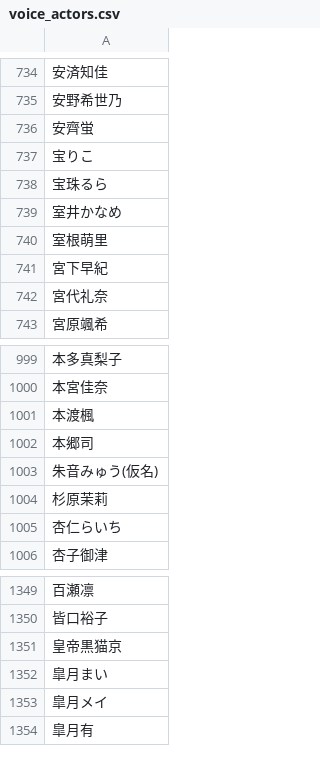
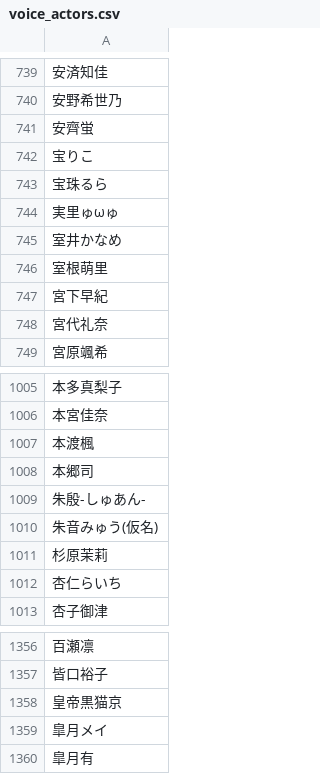
Before and after one commit to MASAYUKI-MORITA/kuppuku_database, a CSV file: voice_actors.csv, drawn as a sheet; only a part is shown, gaps mark what is left out; removed rows and columns are numbered as before the commit, all else as after; the diff covers the shown part only; the diff names each change by its address in the sheet, - before the commit and + after, or states it on an @@ line.

```diff
--- a/voice_actors.csv
+++ b/voice_actors.csv
+row 744: 実里ゅωゅ
+row 1009: 朱殷-しゅあん-
-row 1352: 皐月まい
```
Also changed, not shown: 5 added rows elsewhere in this file, circles.csv, 4 other files.
